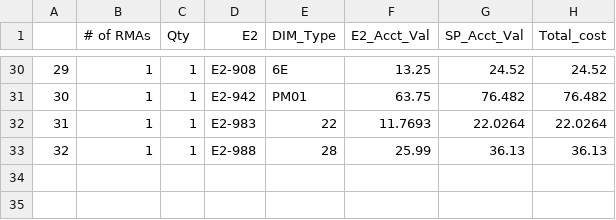
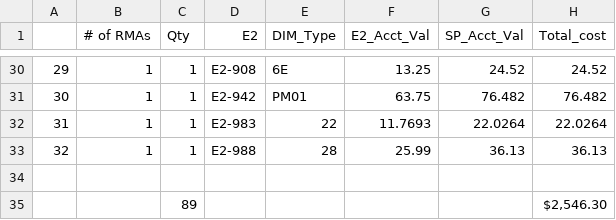
Before and after one commit to Vinladar/USAI, a CSV file: Code/Output/April_2022/Drivers.csv, drawn as a sheet; only a part is shown, gaps mark what is left out; the diff names each change by its address in the sheet, - before the commit and + after, or states it on an @@ line.

```diff
--- a/Code/Output/April_2022/Drivers.csv
+++ b/Code/Output/April_2022/Drivers.csv
+row 34: (empty)
+row 35:  |  | 89 |  |  |  |  | $2,546.30
```
Also changed, not shown: Code/Output/April_2022/DriversNoOutliers.csv, Code/Output/April_2022/DriversTop15.csv, 26 other files.
